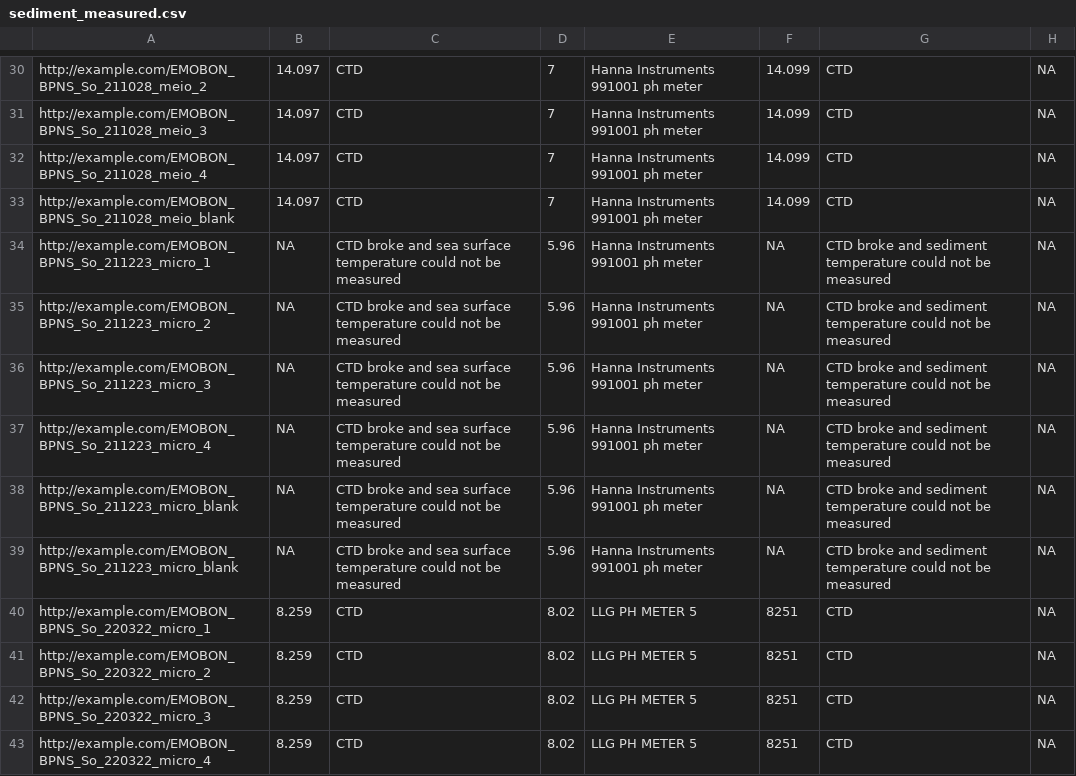
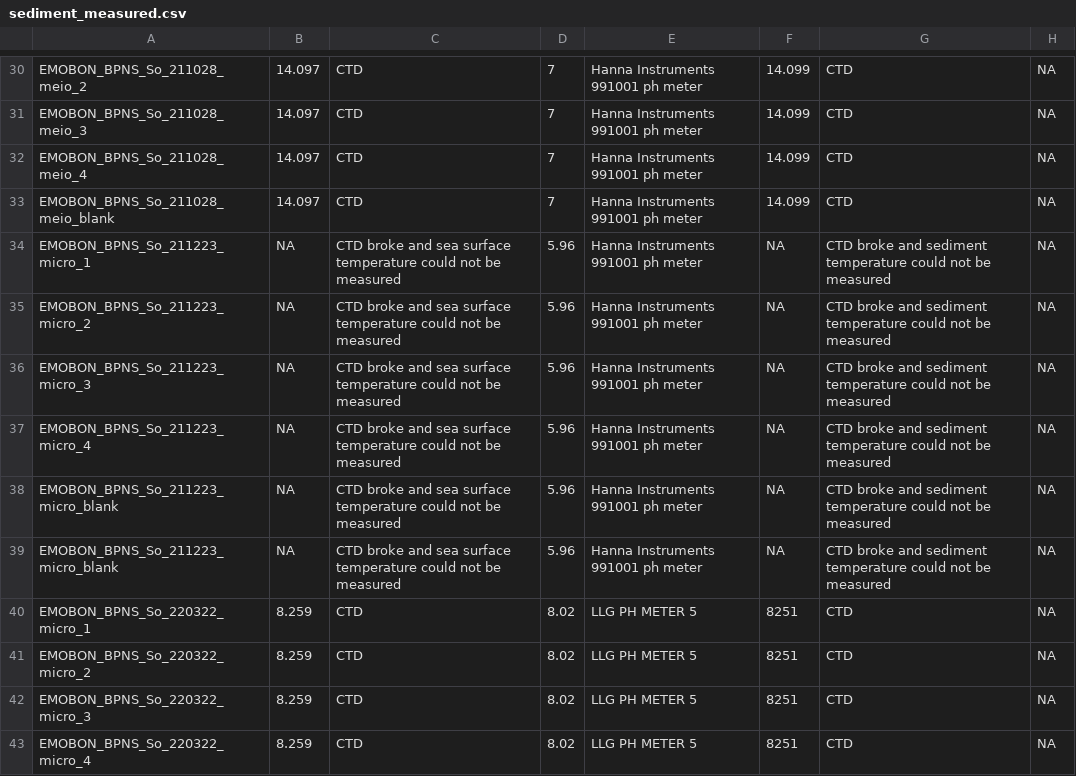
Before and after one commit to salvafern/observatory-bpns-sandbox, a CSV file: logsheets-transformed/sediment_measured.csv, drawn as a sheet; only a part is shown, gaps mark what is left out; the diff covers the shown part only; the diff names each change by its address in the sheet, - before the commit and + after, or states it on an @@ line.

```diff
--- a/logsheets-transformed/sediment_measured.csv
+++ b/logsheets-transformed/sediment_measured.csv
-A30: http://example.com/EMOBON_BPNS_So_211028_meio_2
+A30: EMOBON_BPNS_So_211028_meio_2
-A31: http://example.com/EMOBON_BPNS_So_211028_meio_3
+A31: EMOBON_BPNS_So_211028_meio_3
-A32: http://example.com/EMOBON_BPNS_So_211028_meio_4
+A32: EMOBON_BPNS_So_211028_meio_4
-A33: http://example.com/EMOBON_BPNS_So_211028_meio_blank
+A33: EMOBON_BPNS_So_211028_meio_blank
-A34: http://example.com/EMOBON_BPNS_So_211223_micro_1
+A34: EMOBON_BPNS_So_211223_micro_1
-A35: http://example.com/EMOBON_BPNS_So_211223_micro_2
+A35: EMOBON_BPNS_So_211223_micro_2
-A36: http://example.com/EMOBON_BPNS_So_211223_micro_3
+A36: EMOBON_BPNS_So_211223_micro_3
-A37: http://example.com/EMOBON_BPNS_So_211223_micro_4
+A37: EMOBON_BPNS_So_211223_micro_4
-A38:A39: http://example.com/EMOBON_BPNS_So_211223_micro_blank
+A38:A39: EMOBON_BPNS_So_211223_micro_blank
-A40: http://example.com/EMOBON_BPNS_So_220322_micro_1
+A40: EMOBON_BPNS_So_220322_micro_1
-A41: http://example.com/EMOBON_BPNS_So_220322_micro_2
+A41: EMOBON_BPNS_So_220322_micro_2
-A42: http://example.com/EMOBON_BPNS_So_220322_micro_3
+A42: EMOBON_BPNS_So_220322_micro_3
-A43: http://example.com/EMOBON_BPNS_So_220322_micro_4
+A43: EMOBON_BPNS_So_220322_micro_4
```
Also changed, not shown: 118 edited cells elsewhere in this file, logsheets-transformed/sediment_sampling.csv, logsheets-transformed/water_measured.csv, 30 other files.
